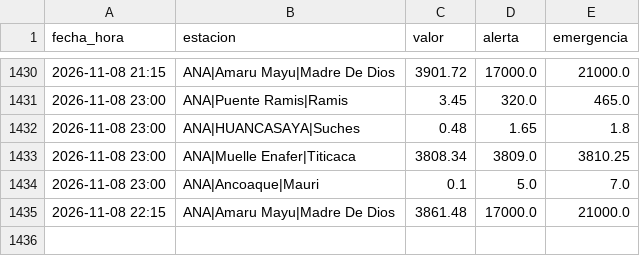
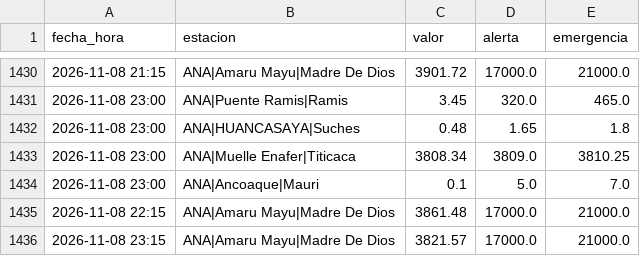
Before and after one commit to andresffigueroaa-blip/ensoperu, a CSV file: sitio/datos/rios/historial_estaciones.csv, drawn as a sheet; only a part is shown, gaps mark what is left out.

Commit message:
datos: avisos y comunicados desde el Perú 2026-11-08

```diff
--- a/sitio/datos/rios/historial_estaciones.csv
+++ b/sitio/datos/rios/historial_estaciones.csv
@@ -1435 +1435,2 @@ fecha_hora,estacion,valor,alerta,emergencia
 2026-11-08 22:15,ANA|Amaru Mayu|Madre De Dios,3861.48,17000.0,21000.0
+2026-11-08 23:15,ANA|Amaru Mayu|Madre De Dios,3821.57,17000.0,21000.0
```
Also changed, not shown: 10 other files.
